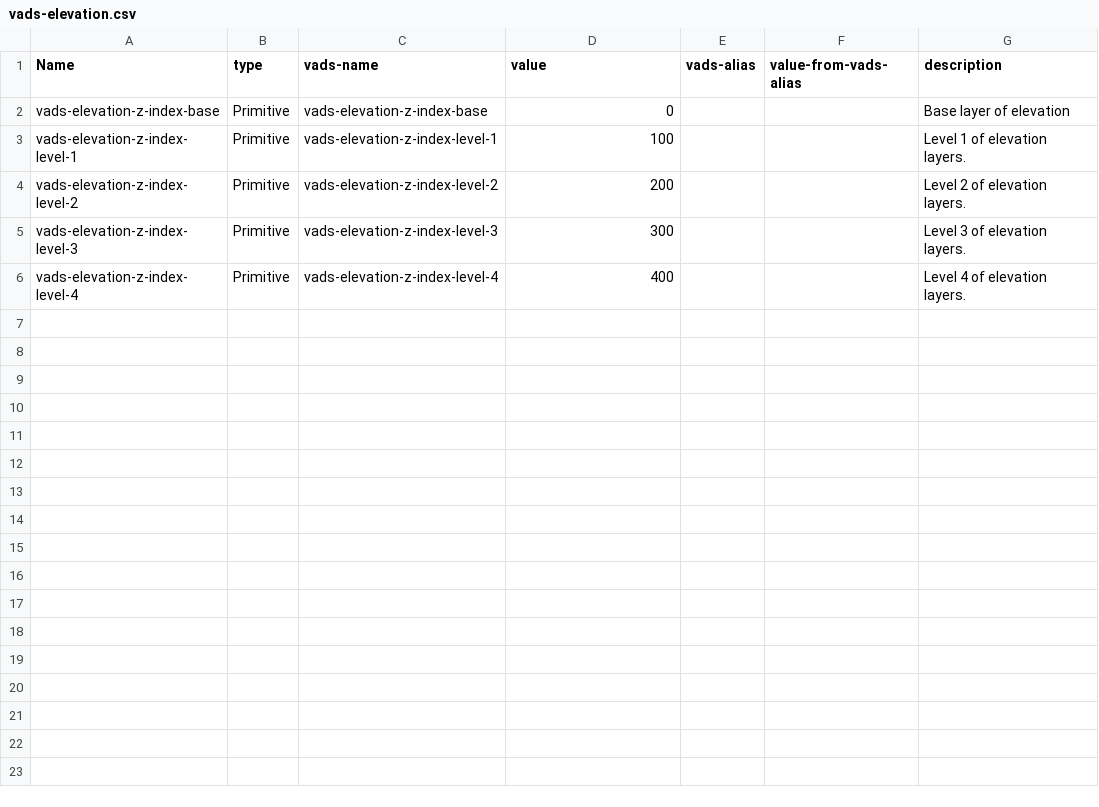
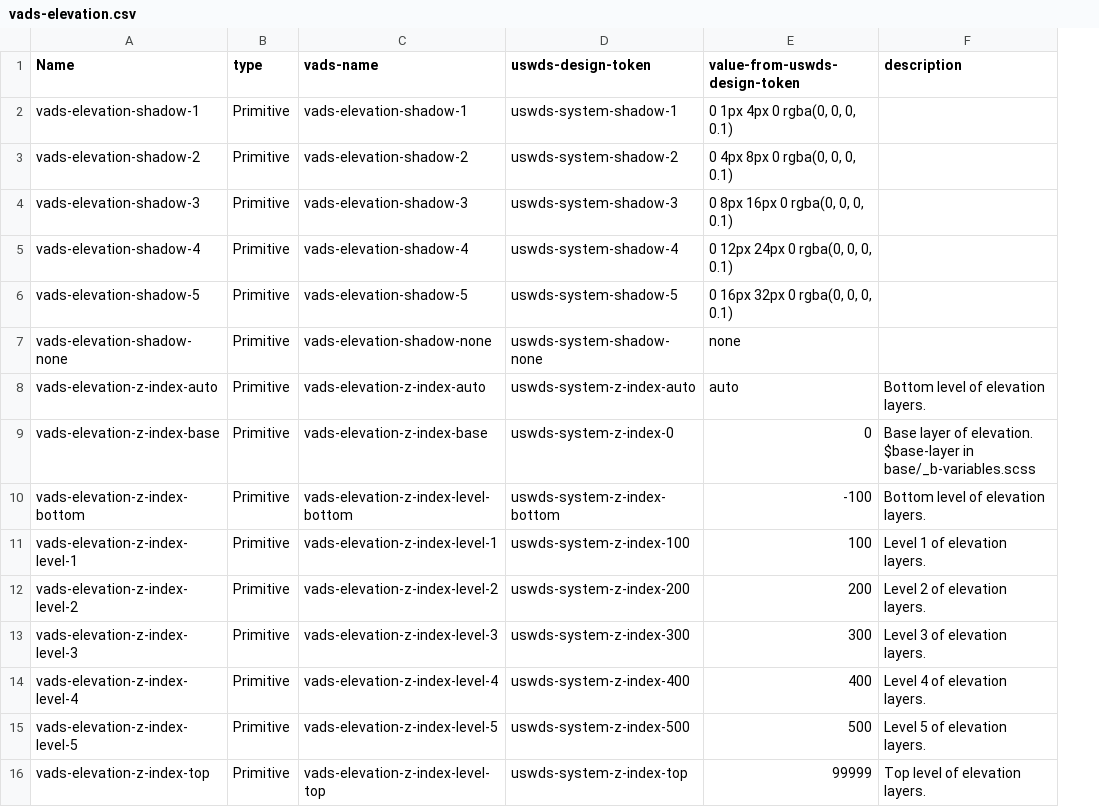
Before and after one commit to department-of-veterans-affairs/vets-design-system-documentation, a CSV file: src/_data/tokens/vads-elevation.csv, drawn as a sheet; removed rows and columns are numbered as before the commit, all else as after; the diff names each change by its address in the sheet, - before the commit and + after, or states it on an @@ line.

Commit message:
Finishes token explanation and updates elevation tokens from USWDS. [Fixes #2296]

```diff
--- a/src/_data/tokens/vads-elevation.csv
+++ b/src/_data/tokens/vads-elevation.csv
+column D (uswds-design-token), row 9: uswds-system-z-index-0; rows 11-14: uswds-system-z-index-100 | uswds-system-z-index-200 | uswds-system-z-index-300 | uswds-system-z-index-400
-column E (vads-alias), empty
-column F (value-from-vads-alias), empty
-E1: value
+E1: value-from-uswds-design-token
+row 2: vads-elevation-shadow-1 | Primitive | vads-elevation-shadow-1 | uswds-system-shadow-1 | 0 1px 4px 0 rgba(0, 0, 0, 0.1)
+row 3: vads-elevation-shadow-2 | Primitive | vads-elevation-shadow-2 | uswds-system-shadow-2 | 0 4px 8px 0 rgba(0, 0, 0, 0.1)
+row 4: vads-elevation-shadow-3 | Primitive | vads-elevation-shadow-3 | uswds-system-shadow-3 | 0 8px 16px 0 rgba(0, 0, 0, 0.1)
+row 5: vads-elevation-shadow-4 | Primitive | vads-elevation-shadow-4 | uswds-system-shadow-4 | 0 12px 24px 0 rgba(0, 0, 0, 0.1)
+row 6: vads-elevation-shadow-5 | Primitive | vads-elevation-shadow-5 | uswds-system-shadow-5 | 0 16px 32px 0 rgba(0, 0, 0, 0.1)
+row 7: vads-elevation-shadow-none | Primitive | vads-elevation-shadow-none | uswds-system-shadow-none | none
+row 8: vads-elevation-z-index-auto | Primitive | vads-elevation-z-index-auto | uswds-system-z-index-auto | auto | Bottom level of elevation layers.
-F9 (description): Base layer of elevation
+F9 (description): Base layer of elevation. $base-layer in base/_b-variables.scss
+row 10: vads-elevation-z-index-bottom | Primitive | vads-elevation-z-index-level-bottom | uswds-system-z-index-bottom | -100 | Bottom level of elevation layers.
+row 15: vads-elevation-z-index-level-5 | Primitive | vads-elevation-z-index-level-5 | uswds-system-z-index-500 | 500 | Level 5 of elevation layers.
+row 16: vads-elevation-z-index-top | Primitive | vads-elevation-z-index-level-top | uswds-system-z-index-top | 99999 | Top level of elevation layers.
```
Also changed, not shown: 1 other file.
